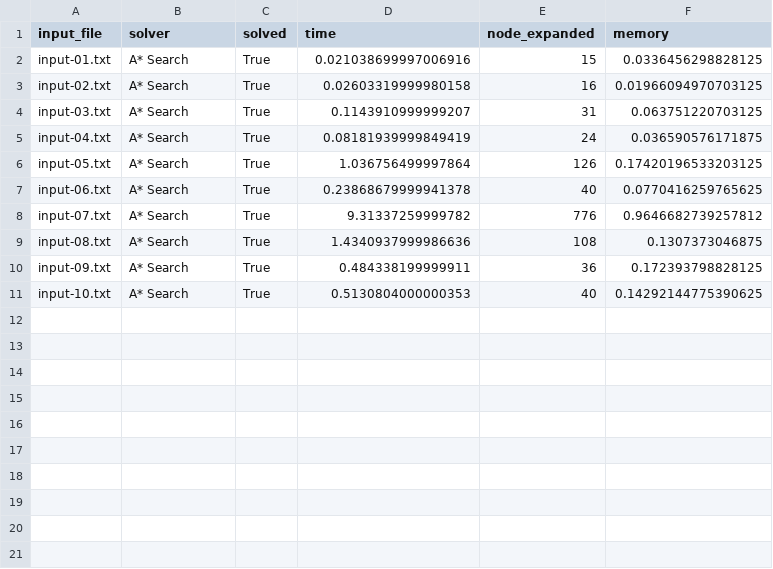
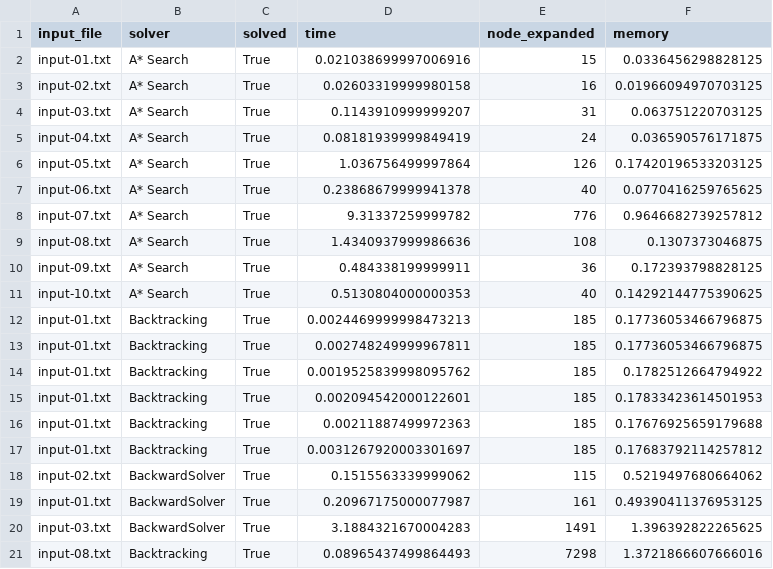
Before and after one commit to Chistaif/Futoshiki-Puzzles, a CSV file: solved.csv, drawn as a sheet.

Commit message:
backtracking output

```diff
--- a/solved.csv
+++ b/solved.csv
@@ -11 +11,11 @@ input-09.txt,A* Search,True,0.484338199999911,36,0.172393798828125
 input-10.txt,A* Search,True,0.5130804000000353,40,0.14292144775390625
+input-01.txt,Backtracking,True,0.0024469999998473213,185,0.17736053466796875
+input-01.txt,Backtracking,True,0.002748249999967811,185,0.17736053466796875
+input-01.txt,Backtracking,True,0.0019525839998095762,185,0.1782512664794922
+input-01.txt,Backtracking,True,0.002094542000122601,185,0.17833423614501953
+input-01.txt,Backtracking,True,0.00211887499972363,185,0.17676925659179688
+input-01.txt,Backtracking,True,0.0031267920003301697,185,0.17683792114257812
+input-02.txt,BackwardSolver,True,0.1515563339999062,115,0.5219497680664062
+input-01.txt,BackwardSolver,True,0.20967175000077987,161,0.49390411376953125
+input-03.txt,BackwardSolver,True,3.1884321670004283,1491,1.396392822265625
+input-08.txt,Backtracking,True,0.08965437499864493,7298,1.3721866607666016
```
Also changed, not shown: 9 other files.
